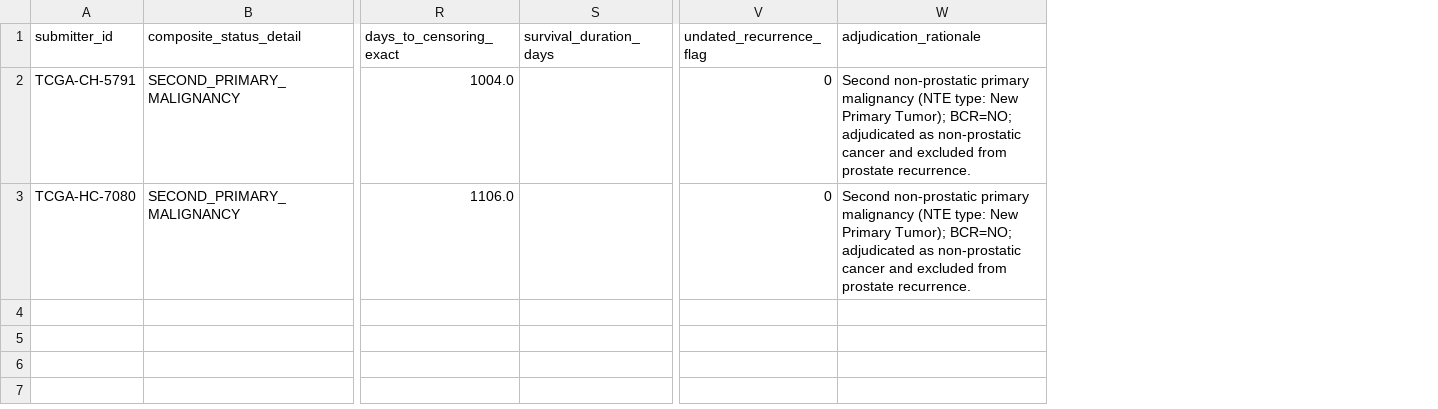
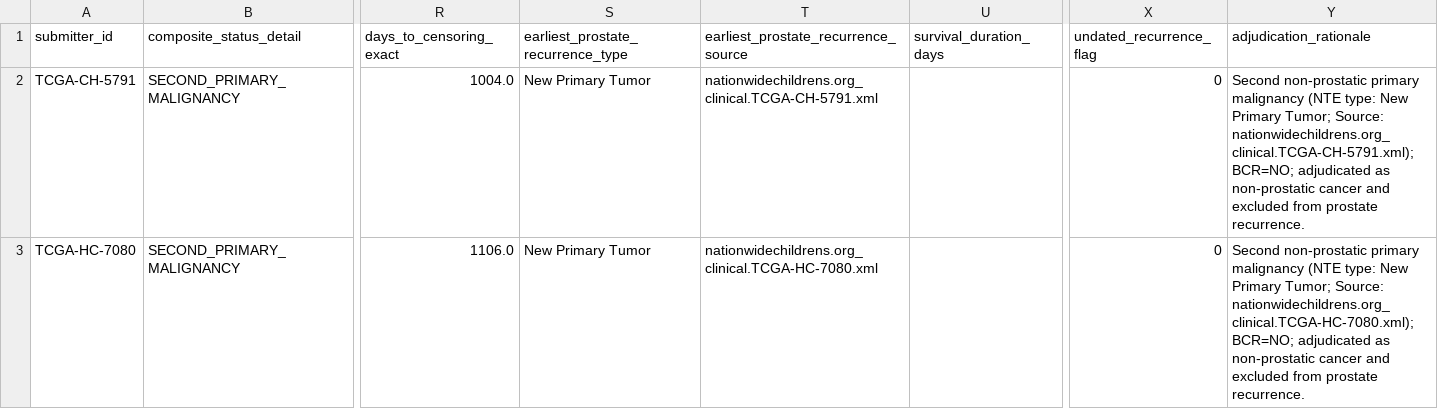
Before and after one commit to joshdrobert/tcga-prad, a CSV file: research/v2/SECOND_PRIMARY_CASES.csv, drawn as a sheet; only a part is shown, gaps mark what is left out; addresses are those after the commit; the diff names each change by its address in the sheet, - before the commit and + after, or states it on an @@ line.

```diff
--- a/research/v2/SECOND_PRIMARY_CASES.csv
+++ b/research/v2/SECOND_PRIMARY_CASES.csv
+column S, rows 1-3: earliest_prostate_recurrence_type | New Primary Tumor | New Primary Tumor
+column T, rows 1-3: earliest_prostate_recurrence_source | nationwidechildrens.org_clinical.TCGA-CH-5791.xml | nationwidechildrens.org_clinical.TCGA-HC-7080.xml
-Y2 (adjudication_rationale): …New Primary Tumor); BCR=NO; adjudicated…
+Y2 (adjudication_rationale): …New Primary Tumor; Source: nationwidechildrens.org_clinical.TCGA-CH-5791.xml); BCR=NO; adjudicated…
-Y3 (adjudication_rationale): …New Primary Tumor); BCR=NO; adjudicated…
+Y3 (adjudication_rationale): …New Primary Tumor; Source: nationwidechildrens.org_clinical.TCGA-HC-7080.xml); BCR=NO; adjudicated…
```
Also changed, not shown: CLAIM_LEDGER.csv, research/v2/PREDICTOR_TIMING_AUDIT.csv, 32 other files.
